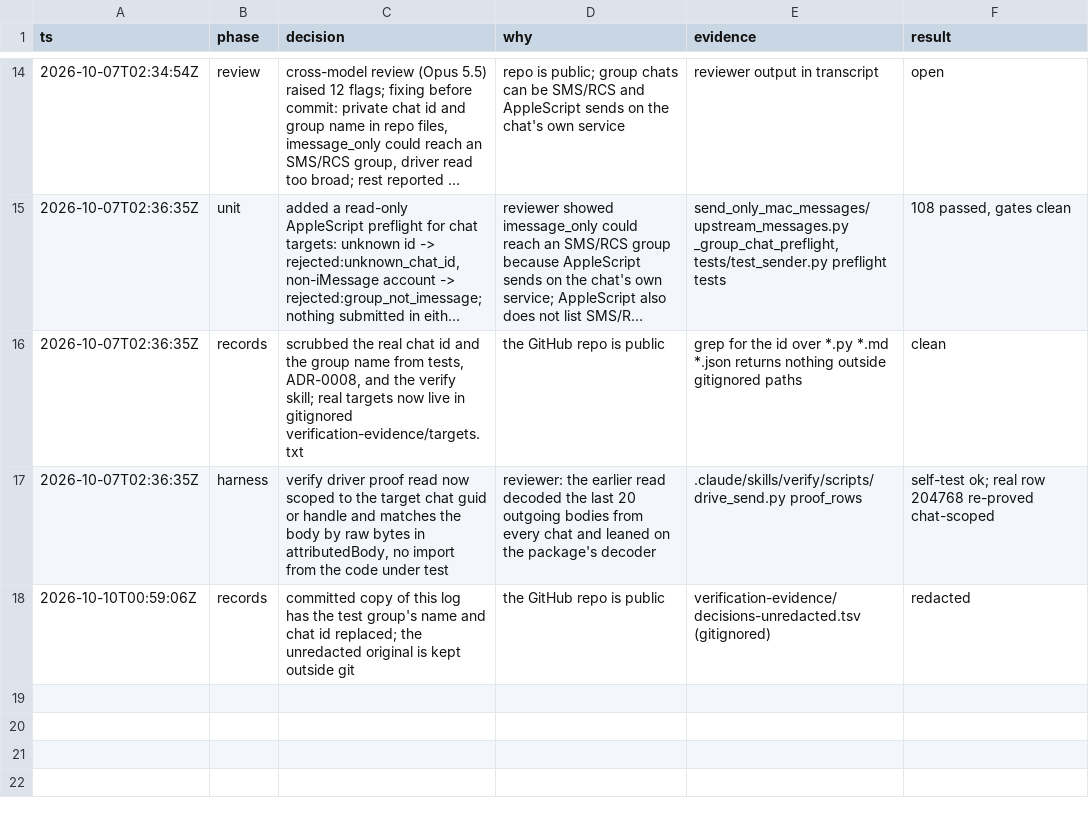
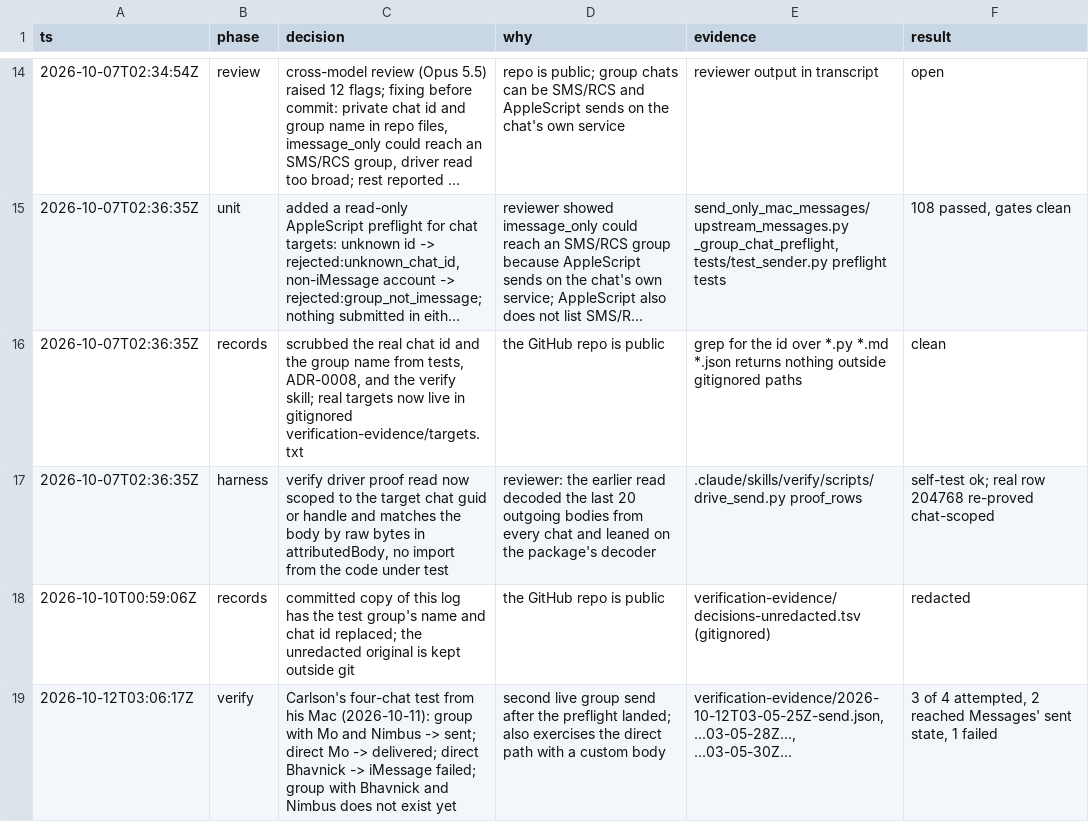
Before and after one commit to CarlsonCarlson/send-only-mac-messages, a TSV file: docs/decisions/2026-10-06-group-chat-sends.tsv, drawn as a sheet; only a part is shown, gaps mark what is left out; long unchanged cells end in ….

```diff
--- a/docs/decisions/2026-10-06-group-chat-sends.tsv
+++ b/docs/decisions/2026-10-06-group-chat-sends.tsv
@@ -18 +18,2 @@ ts	phase	decision	why	evidence	result
 2026-10-10T00:59:06Z	records	committed copy of this log has the test group's name and chat id replaced; the unredacted original is kept outside git	the GitHub repo is public	verification-evidence/decisions-unredacted.tsv (gitignored)	redacted
+2026-10-12T03:06:17Z	verify	Carlson's four-chat test from his Mac (2026-10-11): group with Mo and Nimbus -> sent; direct Mo -> delivered; direct Bhavnick -> iMessage failed; group with Bhavnick and Nimbus does not exist yet	second live group send after the preflight landed; also exercises the direct path with a custom body	verification-evidence/2026-10-12T03-05-25Z-send.json, ...03-05-28Z..., ...03-05-30Z...	3 of 4 attempted, 2 reached Messages' sent state, 1 failed
```
Also changed, not shown: 1 other file.
